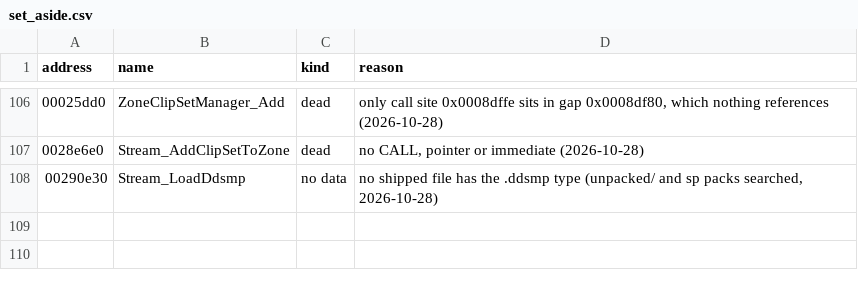
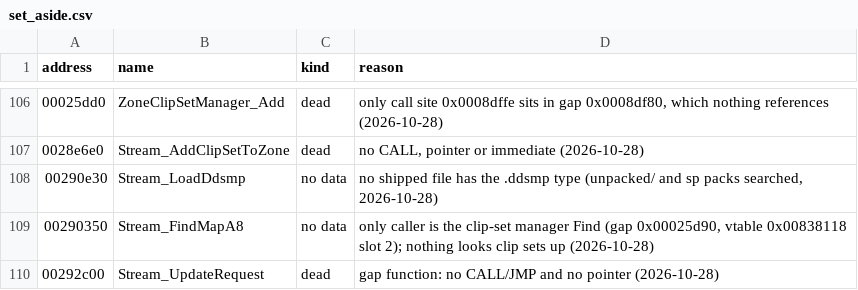
Before and after one commit to SmokeDoggy044/CoD2-BRO-Decomp, a CSV file: tools/data/set_aside.csv, drawn as a sheet; only a part is shown, gaps mark what is left out.

```diff
--- a/tools/data/set_aside.csv
+++ b/tools/data/set_aside.csv
@@ -108 +108,3 @@ address,name,kind,reason
 00290e30,Stream_LoadDdsmp,no data,"no shipped file has the .ddsmp type (unpacked/ and sp packs searched, 2026-10-28)"
+00290350,Stream_FindMapA8,no data,"only caller is the clip-set manager Find (gap 0x00025d90, vtable 0x00838118 slot 2); nothing looks clip sets up (2026-10-28)"
+00292c00,Stream_UpdateRequest,dead,"gap function: no CALL/JMP and no pointer (2026-10-28)"
```
Also changed, not shown: tools/data/functions.csv, 1 other file.
